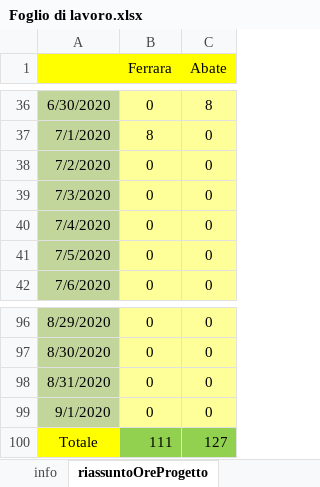
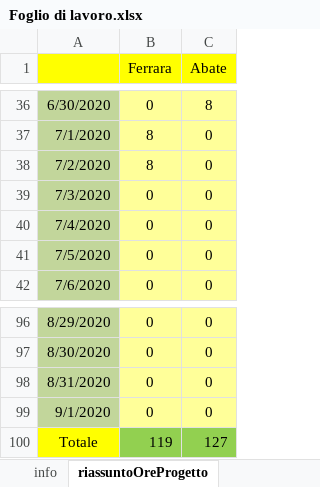
Before and after one commit to frekkanzer2/AI-Car-Kineton, an Excel workbook: Foglio di lavoro.xlsx, sheet riassuntoOreProgetto, drawn as a sheet; only a part is shown, gaps mark what is left out; values as stored, in another font and other column widths than the file's, no borders; the diff names each change by its address in the sheet, - before the commit and + after, or states it on an @@ line.

```diff
--- a/Foglio di lavoro.xlsx (sheet riassuntoOreProgetto)
+++ b/Foglio di lavoro.xlsx (sheet riassuntoOreProgetto)
-B38 (Ferrara): 0
+B38 (Ferrara): 8
-B100 (Ferrara): 111
+B100 (Ferrara): 119
```
Also changed, not shown: sheet TabellaEstesaFerrara, sheet statisticheOreProgetto, charts or pictures.
